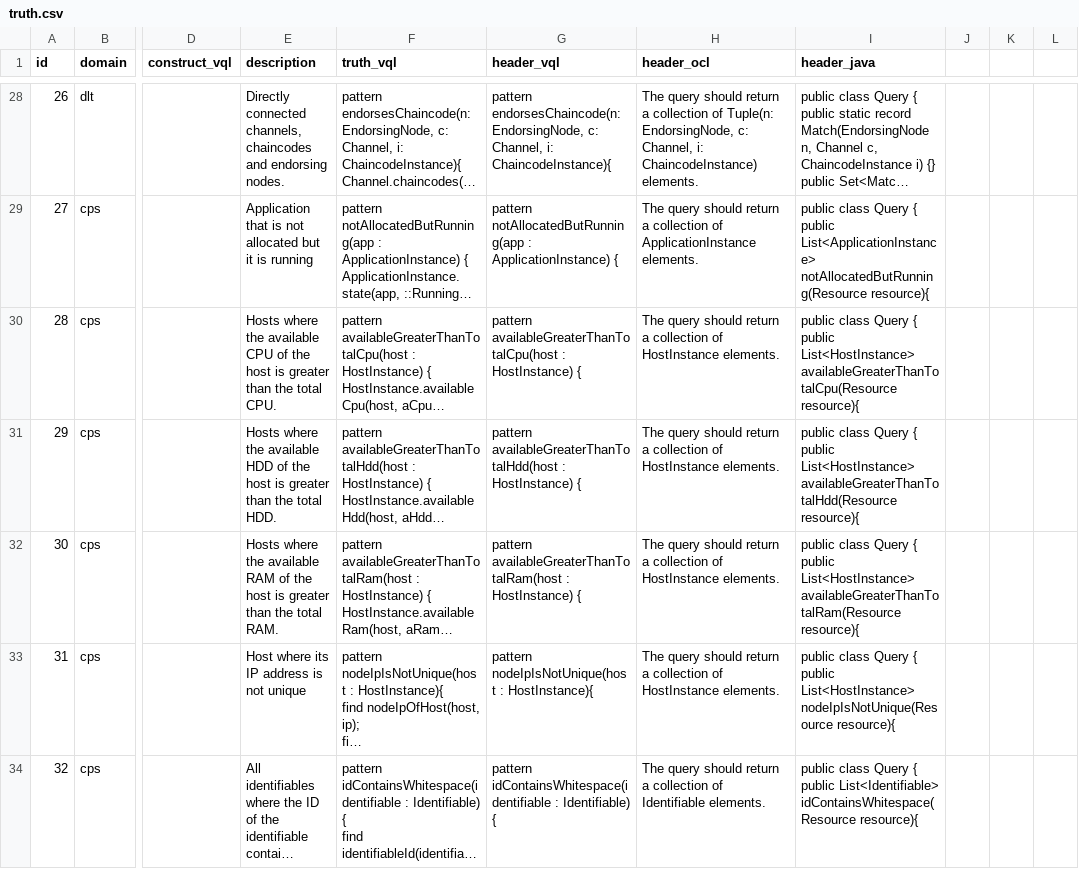
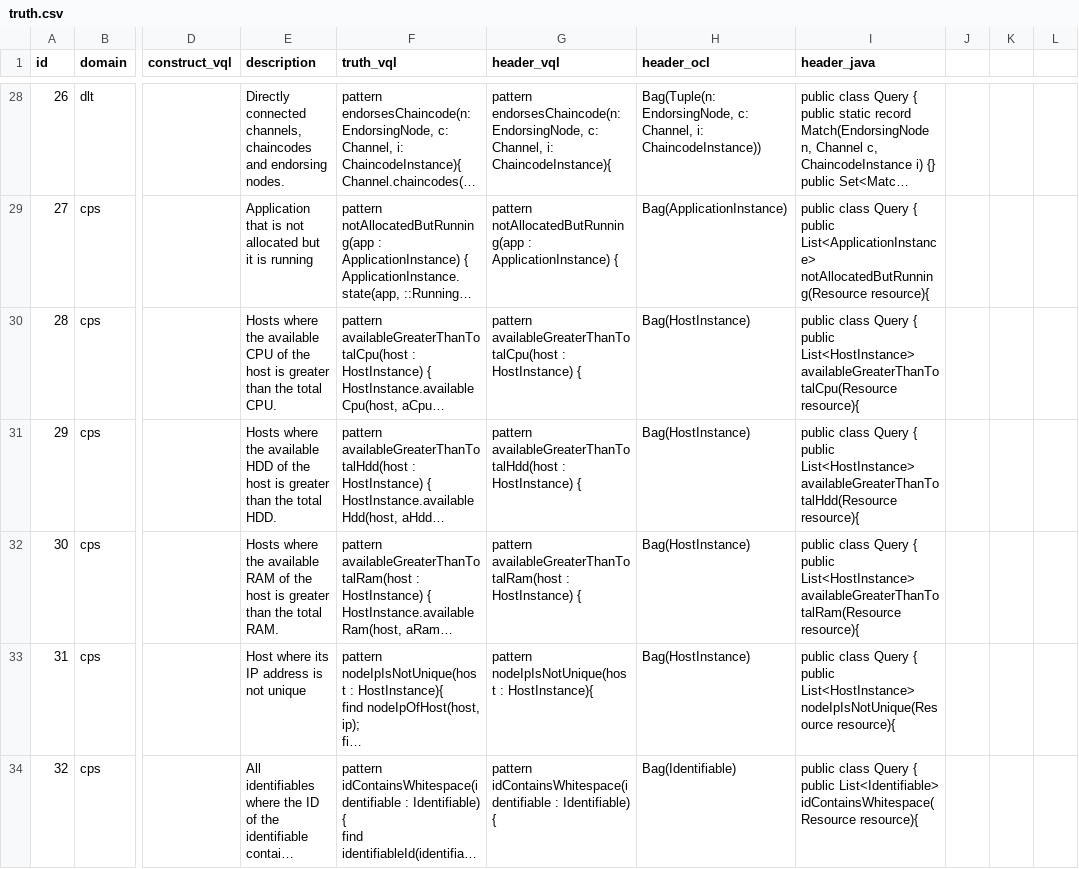
Before and after one commit to PELAB-LiU/Text2VQL, a CSV file: dataset_construction/test_metamodel/truth.csv, drawn as a sheet; only a part is shown, gaps mark what is left out; long unchanged cells end in …; the diff covers the shown part only; the diff names each change by its address in the sheet, - before the commit and + after, or states it on an @@ line.

Commit message:
Feat: Update ocl headers to signatures to match finetuning. Revise NL definitions.

```diff
--- a/dataset_construction/test_metamodel/truth.csv
+++ b/dataset_construction/test_metamodel/truth.csv
-H28 (header_ocl): The query should return a collection of Tuple(n: EndorsingNode, c: Channel, i: ChaincodeInstance) elements.
+H28 (header_ocl): Bag(Tuple(n: EndorsingNode, c: Channel, i: ChaincodeInstance))
-H29 (header_ocl): The query should return a collection of ApplicationInstance elements.
+H29 (header_ocl): Bag(ApplicationInstance)
-H30:H33 (header_ocl): The query should return a collection of HostInstance elements.
+H30:H33 (header_ocl): Bag(HostInstance)
-H34 (header_ocl): The query should return a collection of Identifiable elements.
+H34 (header_ocl): Bag(Identifiable)
```
Also changed, not shown: 40 edited cells elsewhere in this file.
